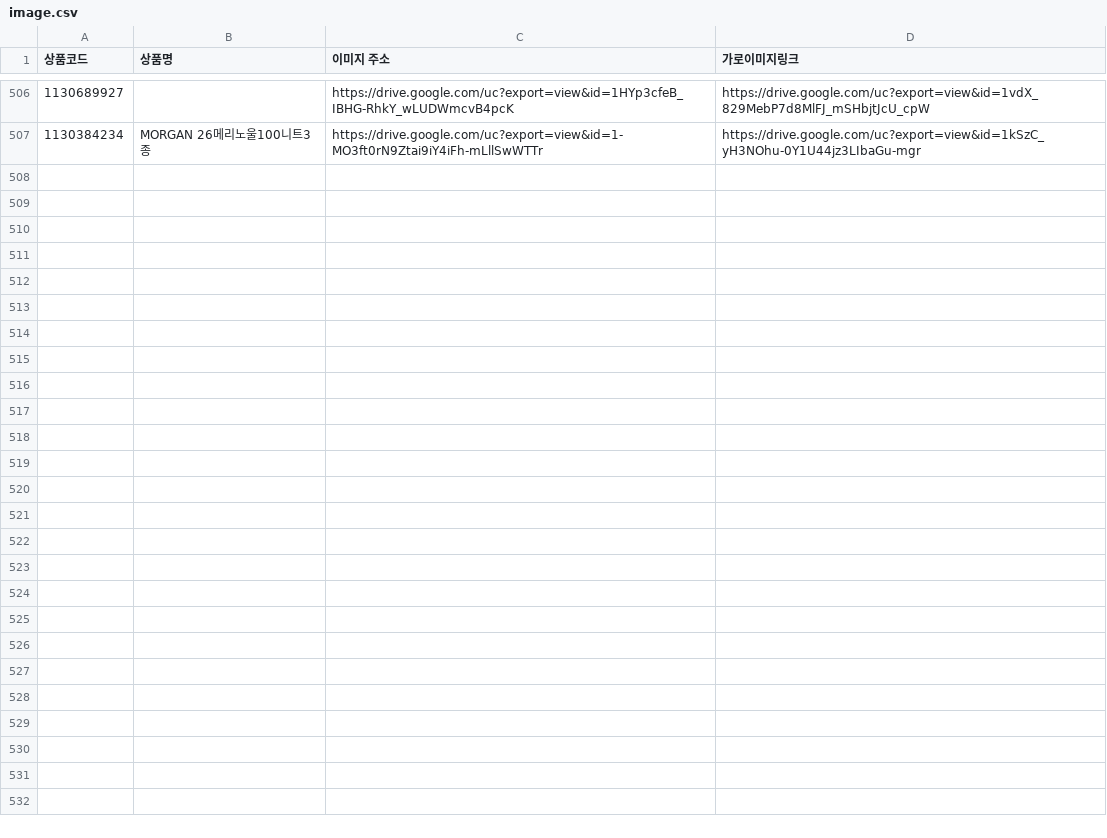
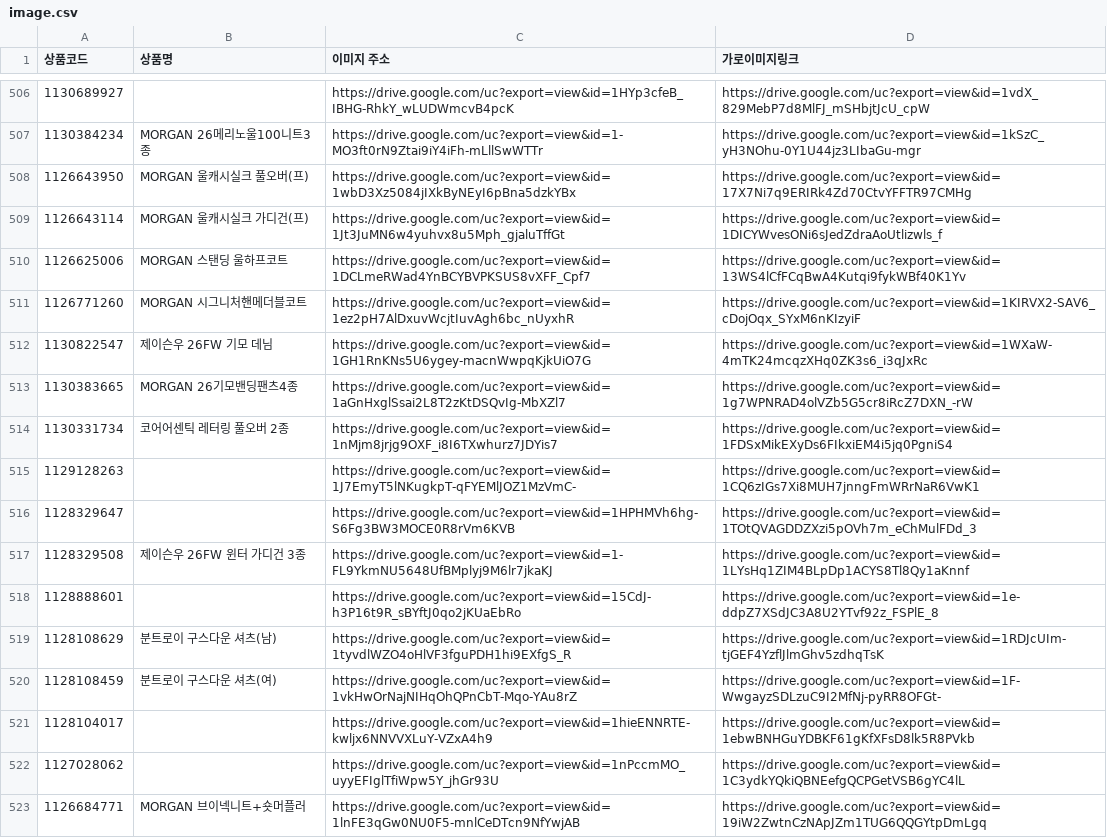
Before and after one commit to poodingcake-hue/GSMOBILE, a CSV file: data/image.csv, drawn as a sheet; only a part is shown, gaps mark what is left out.

Commit message:
deploy: 0c64fc0f137c3d0b7cea8c6f644a48dbdf17d157

```diff
--- a/data/image.csv
+++ b/data/image.csv
@@ -507 +507,17 @@
 1130384234,MORGAN 26메리노울100니트3종,https://drive.google.com/uc?export=view&id=1-MO3ft0rN9Ztai9iY4iFh-mLllSwWTTr,https://drive.google.com/uc?export=view&id=1kSzC_yH3NOhu-0Y1U44jz3LIbaGu-mgr
+1126643950,MORGAN 울캐시실크 풀오버(프),https://drive.google.com/uc?export=view&id=1wbD3Xz5084jIXkByNEyI6pBna5dzkYBx,https://drive.google.com/uc?export=view&id=17X7Ni7q9ERIRk4Zd70CtvYFFTR97CMHg
+1126643114,MORGAN 울캐시실크 가디건(프),https://drive.google.com/uc?export=view&id=1Jt3JuMN6w4yuhvx8u5Mph_gjaluTffGt,https://drive.google.com/uc?export=view&id=1DICYWvesONi6sJedZdraAoUtlizwls_f
+1126625006,MORGAN 스탠딩 울하프코트,https://drive.google.com/uc?export=view&id=1DCLmeRWad4YnBCYBVPKSUS8vXFF_Cpf7,https://drive.google.com/uc?export=view&id=13WS4lCfFCqBwA4Kutqi9fykWBf40K1Yv
+1126771260,MORGAN 시그니처핸메더블코트,https://drive.google.com/uc?export=view&id=1ez2pH7AlDxuvWcjtIuvAgh6bc_nUyxhR,https://drive.google.com/uc?export=view&id=1KIRVX2-SAV6_cDojOqx_SYxM6nKIzyiF
+1130822547,제이슨우 26FW 기모 데님,https://drive.google.com/uc?export=view&id=1GH1RnKNs5U6ygey-macnWwpqKjkUiO7G,https://drive.google.com/uc?export=view&id=1WXaW-4mTK24mcqzXHq0ZK3s6_i3qJxRc
+1130383665,MORGAN 26기모밴딩팬츠4종,https://drive.google.com/uc?export=view&id=1aGnHxglSsai2L8T2zKtDSQvIg-MbXZl7,https://drive.google.com/uc?export=view&id=1g7WPNRAD4olVZb5G5cr8iRcZ7DXN_-rW
+1130331734,코어어센틱 레터링 풀오버 2종,https://drive.google.com/uc?export=view&id=1nMjm8jrjg9OXF_i8I6TXwhurz7JDYis7,https://drive.google.com/uc?export=view&id=1FDSxMikEXyDs6FIkxiEM4i5jq0PgniS4
+1129128263,,https://drive.google.com/uc?export=view&id=1J7EmyT5lNKugkpT-qFYEMlJOZ1MzVmC-,https://drive.google.com/uc?export=view&id=1CQ6zIGs7Xi8MUH7jnngFmWRrNaR6VwK1
+1128329647,,https://drive.google.com/uc?export=view&id=1HPHMVh6hg-S6Fg3BW3MOCE0R8rVm6KVB,https://drive.google.com/uc?export=view&id=1TOtQVAGDDZXzi5pOVh7m_eChMulFDd_3
+1128329508,제이슨우 26FW 윈터 가디건 3종,https://drive.google.com/uc?export=view&id=1-FL9YkmNU5648UfBMplyj9M6lr7jkaKJ,https://drive.google.com/uc?export=view&id=1LYsHq1ZIM4BLpDp1ACYS8Tl8Qy1aKnnf
+1128888601,,https://drive.google.com/uc?export=view&id=15CdJ-h3P16t9R_sBYftJ0qo2jKUaEbRo,https://drive.google.com/uc?export=view&id=1e-ddpZ7XSdJC3A8U2YTvf92z_FSPlE_8
+1128108629,분트로이 구스다운 셔츠(남),https://drive.google.com/uc?export=view&id=1tyvdlWZO4oHlVF3fguPDH1hi9EXfgS_R,https://drive.google.com/uc?export=view&id=1RDJcUIm-tjGEF4YzflJlmGhv5zdhqTsK
+1128108459,분트로이 구스다운 셔츠(여),https://drive.google.com/uc?export=view&id=1vkHwOrNajNIHqOhQPnCbT-Mqo-YAu8rZ,https://drive.google.com/uc?export=view&id=1F-WwgayzSDLzuC9I2MfNj-pyRR8OFGt-
+1128104017,,https://drive.google.com/uc?export=view&id=1hieENNRTE-kwljx6NNVVXLuY-VZxA4h9,https://drive.google.com/uc?export=view&id=1ebwBNHGuYDBKF61gKfXFsD8lk5R8PVkb
+1127028062,,https://drive.google.com/uc?export=view&id=1nPccmMO_uyyEFIglTfiWpw5Y_jhGr93U,https://drive.google.com/uc?export=view&id=1C3ydkYQkiQBNEefgQCPGetVSB6gYC4lL
+1126684771,MORGAN 브이넥니트+숏머플러,https://drive.google.com/uc?export=view&id=1lnFE3qGw0NU0F5-mnlCeDTcn9NfYwjAB,https://drive.google.com/uc?export=view&id=19iW2ZwtnCzNApJZm1TUG6QQGYtpDmLgq
```
